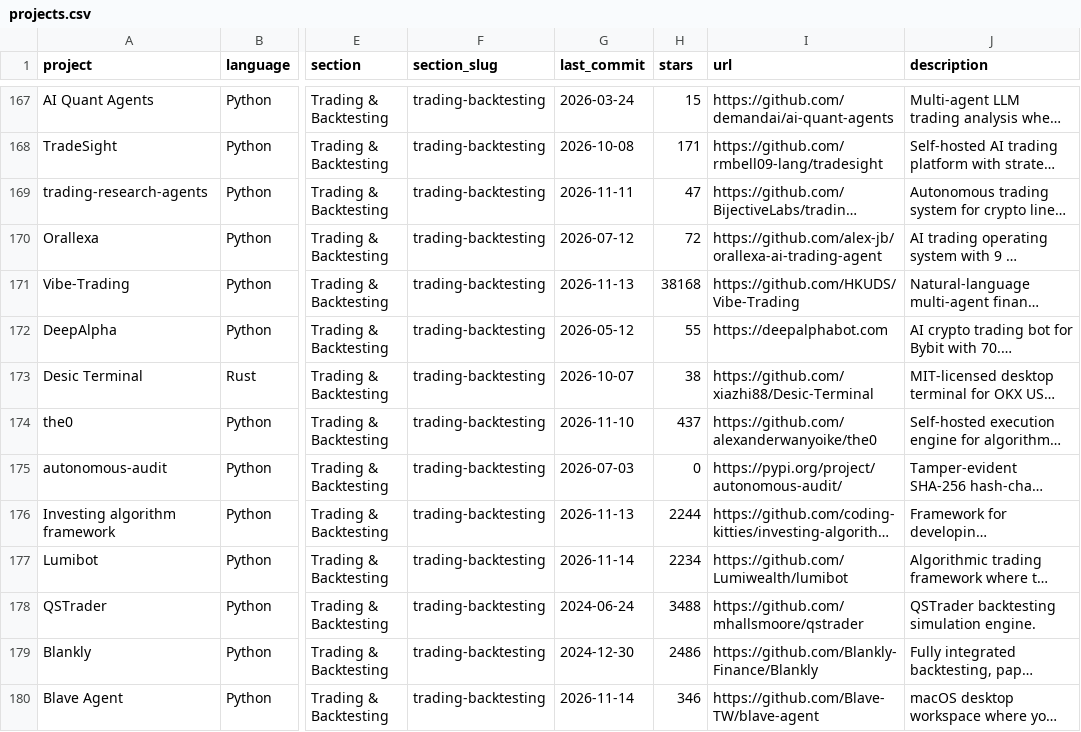
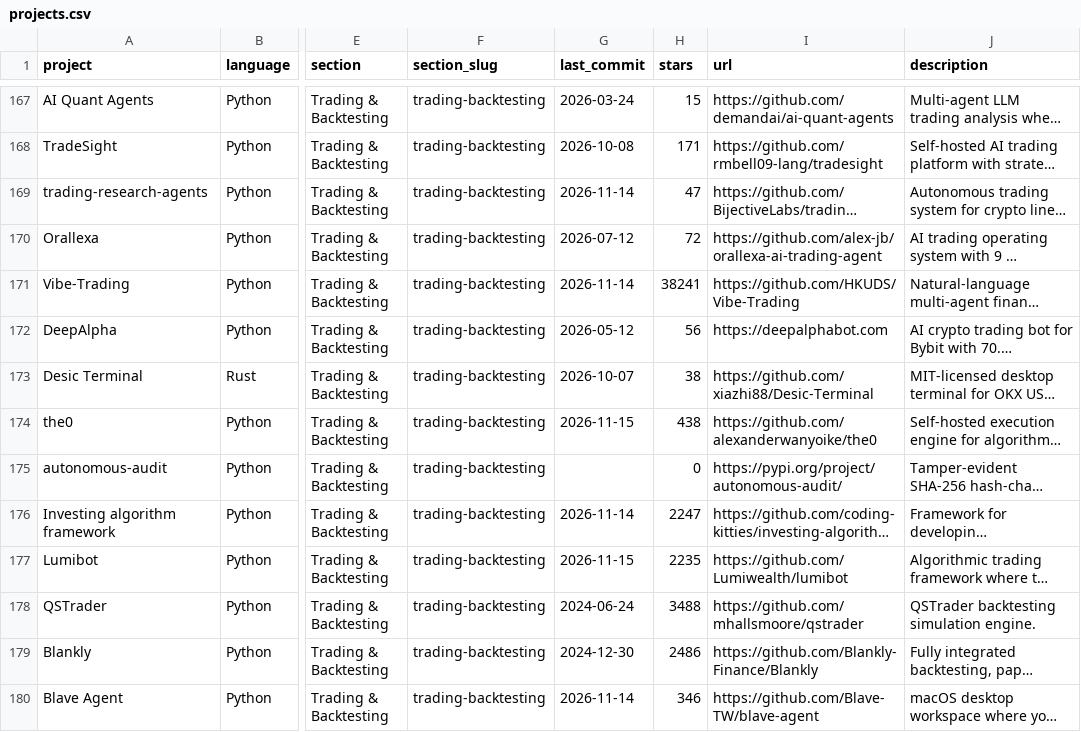
Before and after one commit to aspir123/awesome-quant, a CSV file: projects.csv, drawn as a sheet; only a part is shown, gaps mark what is left out; long unchanged cells end in …; the diff covers the shown part only; the diff names each change by its address in the sheet, - before the commit and + after, or states it on an @@ line.

```diff
--- a/projects.csv
+++ b/projects.csv
-G169 (last_commit): 2026-11-11
+G169 (last_commit): 2026-11-14
-G171 (last_commit): 2026-11-13
+G171 (last_commit): 2026-11-14
-H171 (stars): 38168
+H171 (stars): 38241
-H172 (stars): 55
+H172 (stars): 56
-G174 (last_commit): 2026-11-10
+G174 (last_commit): 2026-11-15
-H174 (stars): 437
+H174 (stars): 438
-G175 (last_commit): 2026-07-03
+G175 (last_commit): (empty)
-G176 (last_commit): 2026-11-13
+G176 (last_commit): 2026-11-14
-H176 (stars): 2244
+H176 (stars): 2247
-G177 (last_commit): 2026-11-14
+G177 (last_commit): 2026-11-15
-H177 (stars): 2234
+H177 (stars): 2235
```
Also changed, not shown: 144 edited cells elsewhere in this file, 1 other file.
